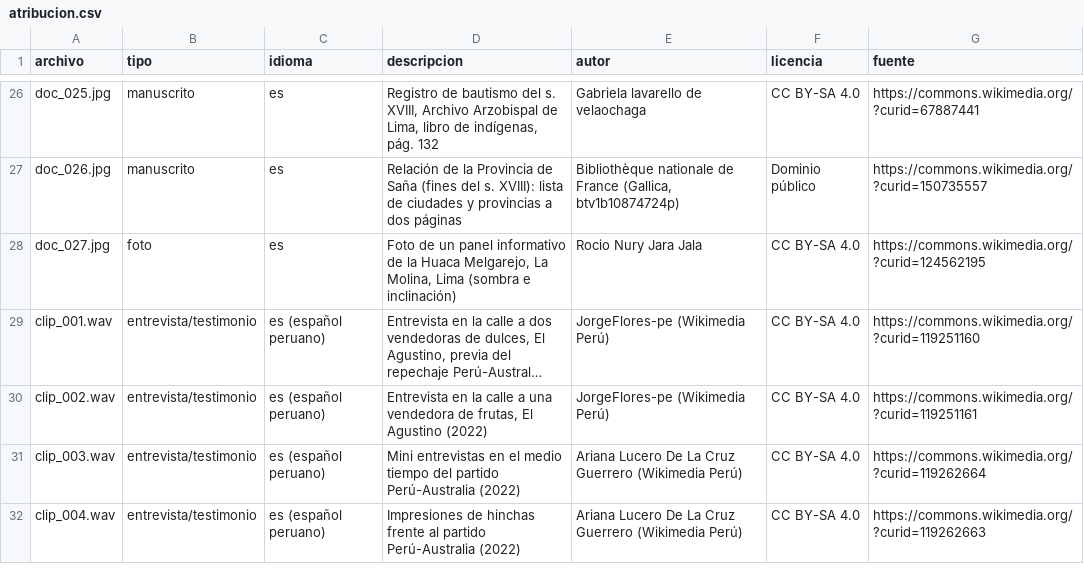
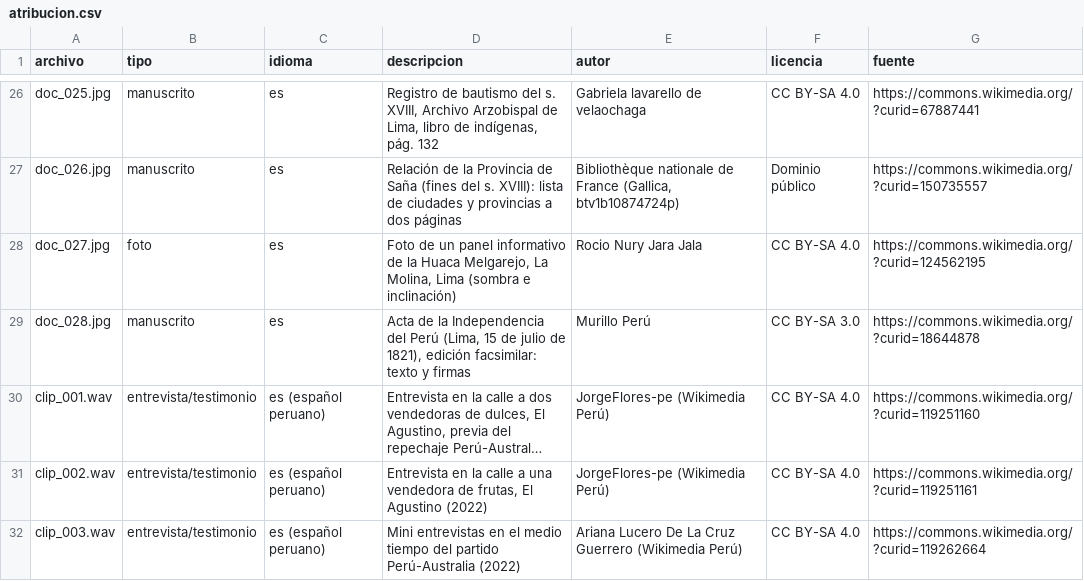
Before and after one commit to grey-d18/grey_diplomado, a CSV file: tarea_2/datos/atribucion.csv, drawn as a sheet; only a part is shown, gaps mark what is left out; the shorter side is filled out with more unchanged rows; long unchanged cells end in …; the diff names each change by its address in the sheet, - before the commit and + after, or states it on an @@ line.

```diff
--- a/tarea_2/datos/atribucion.csv
+++ b/tarea_2/datos/atribucion.csv
+row 29: doc_028.jpg | manuscrito | es | Acta de la Independencia del Perú (Lima, 15 de julio de 1821), edición facsimilar: texto y firmas | Murillo Perú | CC BY-SA 3.0 | https://commons.wikimedia.org/?curid=18644878
```
Also changed, not shown: tarea_2/datos/fuentes.csv, 1 other file.
